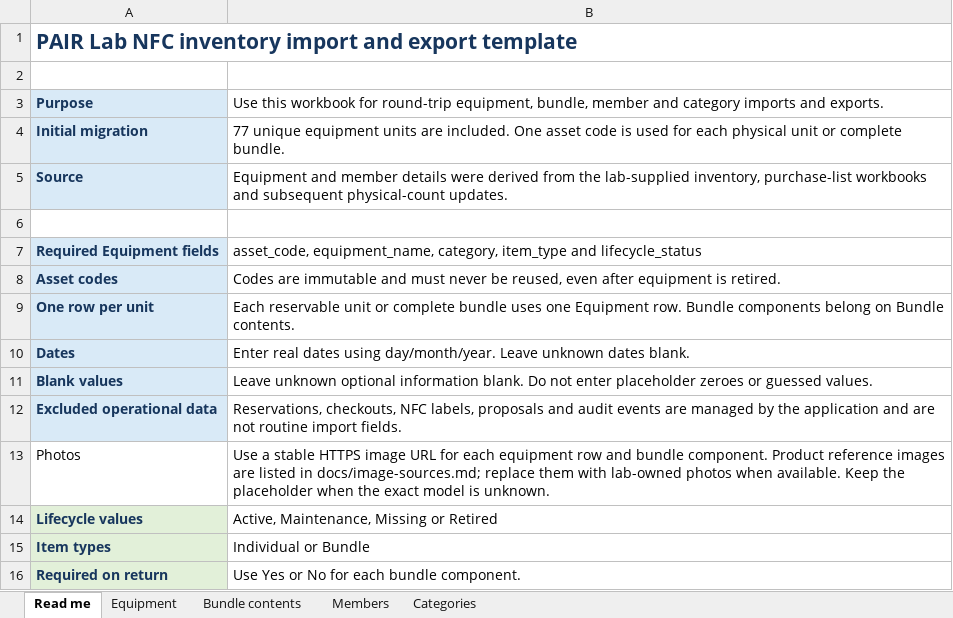
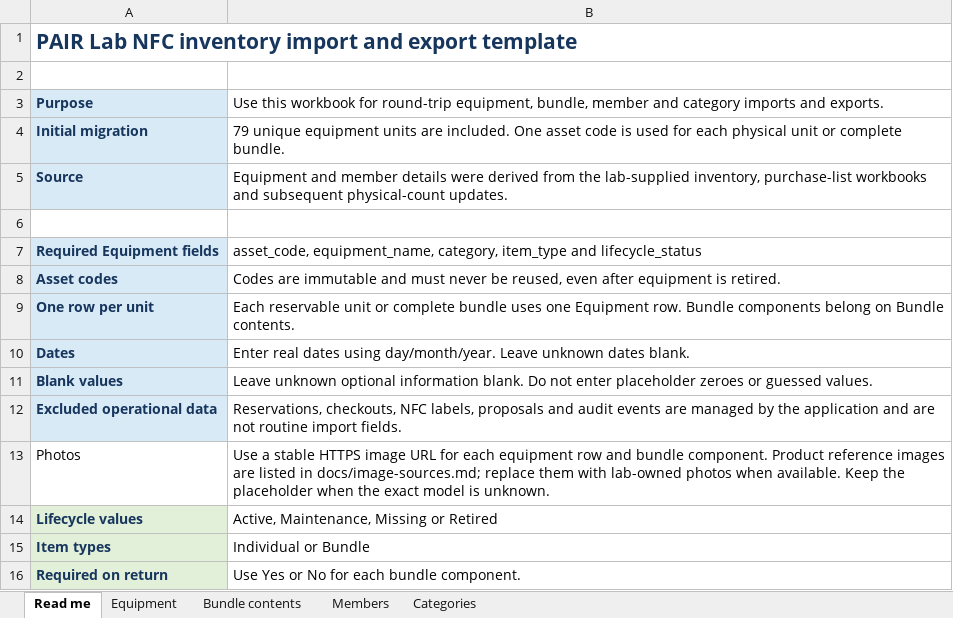
Before and after one commit to PAIR-Lab-Imperial/nfc-inventory, an Excel workbook: data/templates/NFC_Inventory_Import_Template.xlsx, sheet Read me, drawn as a sheet; values as stored, in another font and other column widths than the file's, no borders; the diff names each change by its address in the sheet, - before the commit and + after, or states it on an @@ line.

```diff
--- a/data/templates/NFC_Inventory_Import_Template.xlsx (sheet Read me)
+++ b/data/templates/NFC_Inventory_Import_Template.xlsx (sheet Read me)
-B4: 77 unique equipment…
+B4: 79 unique equipment…
```
Also changed, not shown: sheet Equipment, 2 other files.
